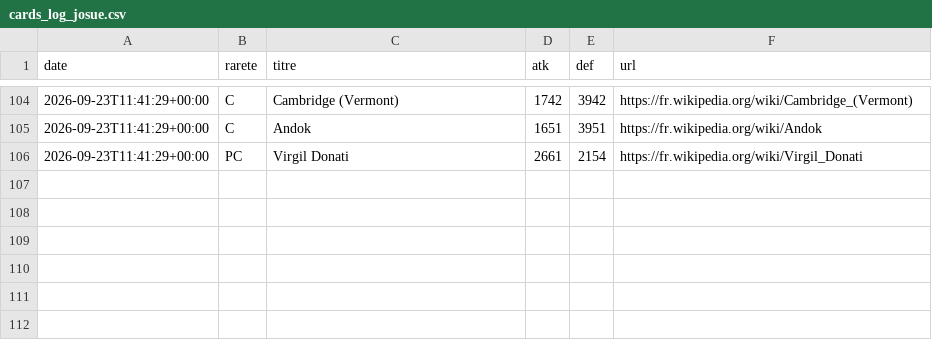
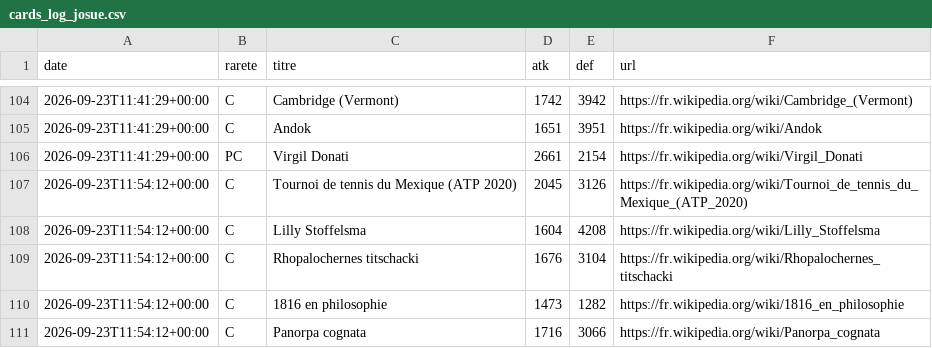
Before and after one commit to Josue-Baquero/WikiMasters, a CSV file: cards_log_josue.csv, drawn as a sheet; only a part is shown, gaps mark what is left out.

```diff
--- a/cards_log_josue.csv
+++ b/cards_log_josue.csv
@@ -106 +106,6 @@ date,rarete,titre,atk,def,url
 2026-09-23T11:41:29+00:00,PC,Virgil Donati,2661,2154,https://fr.wikipedia.org/wiki/Virgil_Donati
+2026-09-23T11:54:12+00:00,C,Tournoi de tennis du Mexique (ATP 2020),2045,3126,https://fr.wikipedia.org/wiki/Tournoi_de_tennis_du_Mexique_(ATP_2020)
+2026-09-23T11:54:12+00:00,C,Lilly Stoffelsma,1604,4208,https://fr.wikipedia.org/wiki/Lilly_Stoffelsma
+2026-09-23T11:54:12+00:00,C,Rhopalochernes titschacki,1676,3104,https://fr.wikipedia.org/wiki/Rhopalochernes_titschacki
+2026-09-23T11:54:12+00:00,C,1816 en philosophie,1473,1282,https://fr.wikipedia.org/wiki/1816_en_philosophie
+2026-09-23T11:54:12+00:00,C,Panorpa cognata,1716,3066,https://fr.wikipedia.org/wiki/Panorpa_cognata
```
Also changed, not shown: collection_josue.csv.
